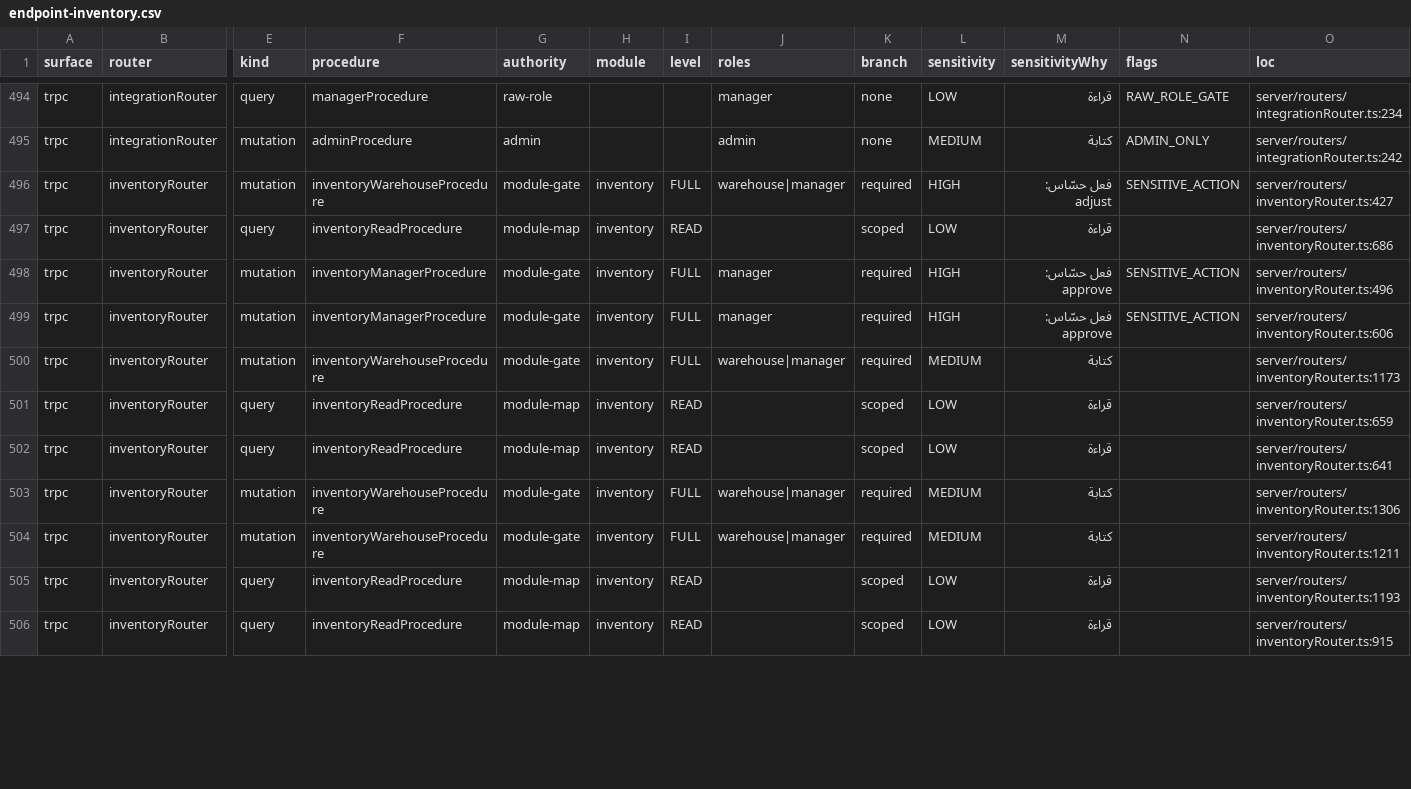
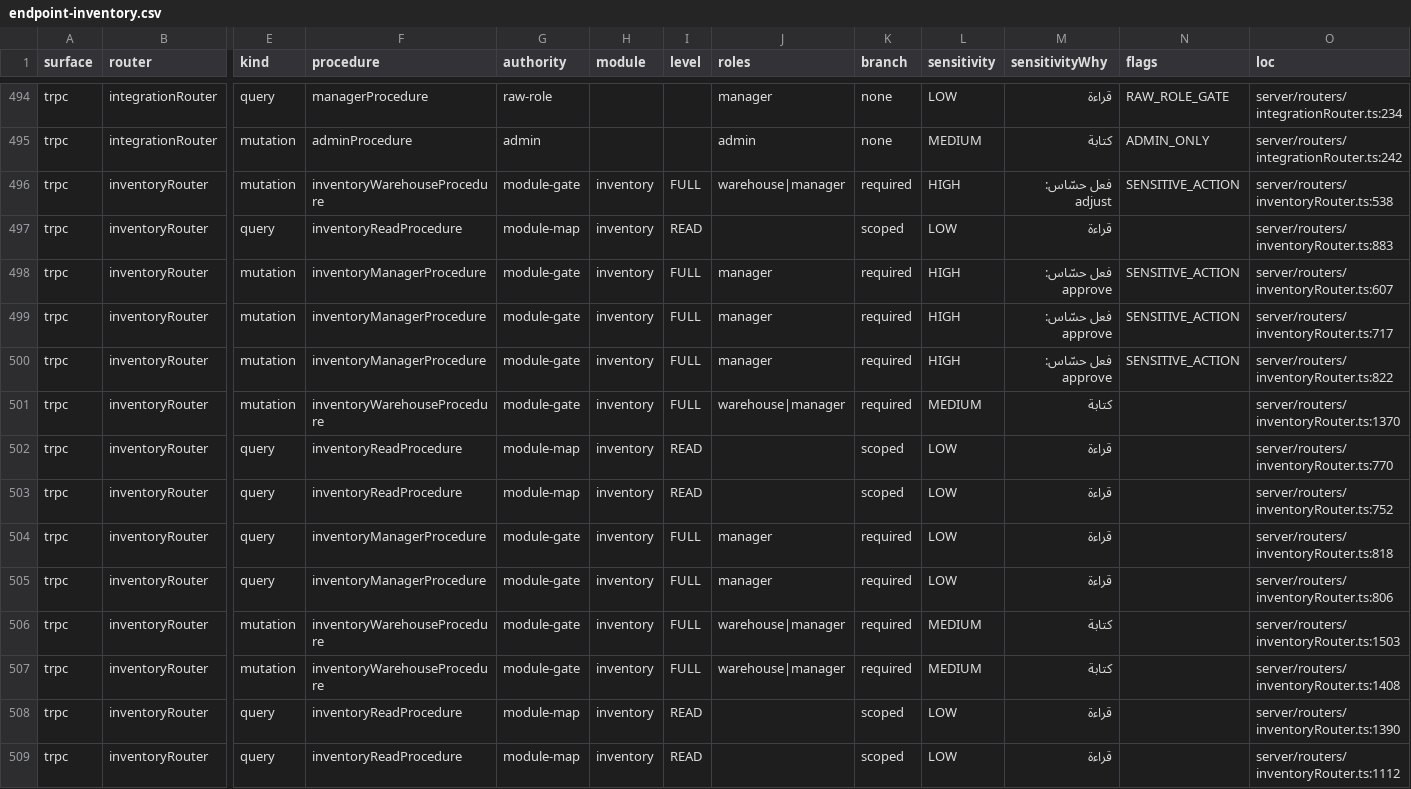
Before and after one commit to ahrrfy/business_management_system, a CSV file: docs/authz/endpoint-inventory.csv, drawn as a sheet; only a part is shown, gaps mark what is left out; addresses are those after the commit; rows hold the shown columns only; the diff covers the shown part only; the diff names each change by its address in the sheet, - before the commit and + after, or states it on an @@ line.

Commit message:
feat(inventory): add governed cost waves

```diff
--- a/docs/authz/endpoint-inventory.csv
+++ b/docs/authz/endpoint-inventory.csv
-O496 (loc): server/routers/inventoryRouter.ts:427
+O496 (loc): server/routers/inventoryRouter.ts:538
-O497 (loc): server/routers/inventoryRouter.ts:686
+O497 (loc): server/routers/inventoryRouter.ts:883
-O498 (loc): server/routers/inventoryRouter.ts:496
+O498 (loc): server/routers/inventoryRouter.ts:607
-O499 (loc): server/routers/inventoryRouter.ts:606
+O499 (loc): server/routers/inventoryRouter.ts:717
+row 500: trpc | inventoryRouter | mutation | inventoryManagerProcedure | module-gate | inventory | FULL | manager | required | HIGH | فعل حسّاس: approve | SENSITIVE_ACTION | server/routers/inventoryRouter.ts:822
-O501 (loc): server/routers/inventoryRouter.ts:1173
+O501 (loc): server/routers/inventoryRouter.ts:1370
-O502 (loc): server/routers/inventoryRouter.ts:659
+O502 (loc): server/routers/inventoryRouter.ts:770
-O503 (loc): server/routers/inventoryRouter.ts:641
+O503 (loc): server/routers/inventoryRouter.ts:752
+row 504: trpc | inventoryRouter | query | inventoryManagerProcedure | module-gate | inventory | FULL | manager | required | LOW | قراءة |  | server/routers/inventoryRouter.ts:818
+row 505: trpc | inventoryRouter | query | inventoryManagerProcedure | module-gate | inventory | FULL | manager | required | LOW | قراءة |  | server/routers/inventoryRouter.ts:806
-O506 (loc): server/routers/inventoryRouter.ts:1306
+O506 (loc): server/routers/inventoryRouter.ts:1503
-O507 (loc): server/routers/inventoryRouter.ts:1211
+O507 (loc): server/routers/inventoryRouter.ts:1408
-O508 (loc): server/routers/inventoryRouter.ts:1193
+O508 (loc): server/routers/inventoryRouter.ts:1390
-O509 (loc): server/routers/inventoryRouter.ts:915
+O509 (loc): server/routers/inventoryRouter.ts:1112
```
Also changed, not shown: 3 added rows and 21 edited cells elsewhere in this file, 18 other files.
